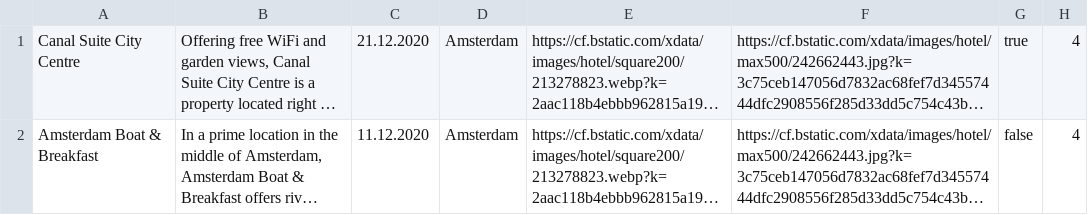
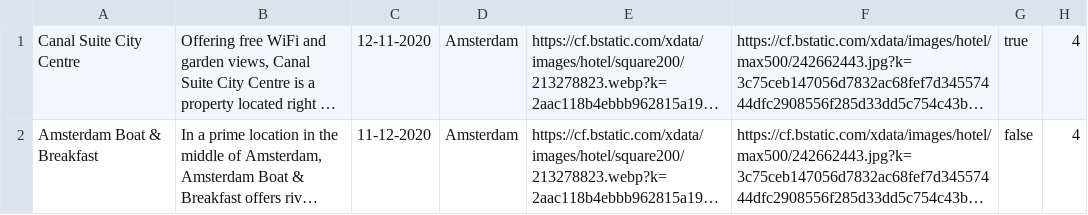
Before and after one commit to htmlacademy-nodejs-api/942149-six-cities-simple-4, a TSV file: mocks/offers.tsv, drawn as a sheet; only a part is shown; long unchanged cells end in …; the diff names each change by its address in the sheet, - before the commit and + after, or states it on an @@ line.

Commit message:
fix(offers): правка формата даты

```diff
--- a/mocks/offers.tsv
+++ b/mocks/offers.tsv
-C1: 21.12.2020
+C1: 12-11-2020
-C2: 11.12.2020
+C2: 11-12-2020
```
